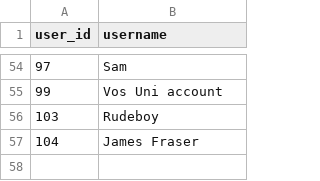
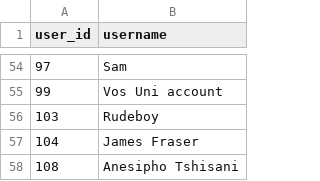
Before and after one commit to IsiXhosa-click/database, a CSV file: users.csv, drawn as a sheet; only a part is shown, gaps mark what is left out.

Commit message:
Daily backup for 2025-07-09 > > on-behalf-of: @IsiXhosa-click <restiosondev@gmail.com>

```diff
--- a/users.csv
+++ b/users.csv
@@ -57 +57,2 @@ user_id,username
 104,James Fraser
+108,Anesipho Tshisani
```
